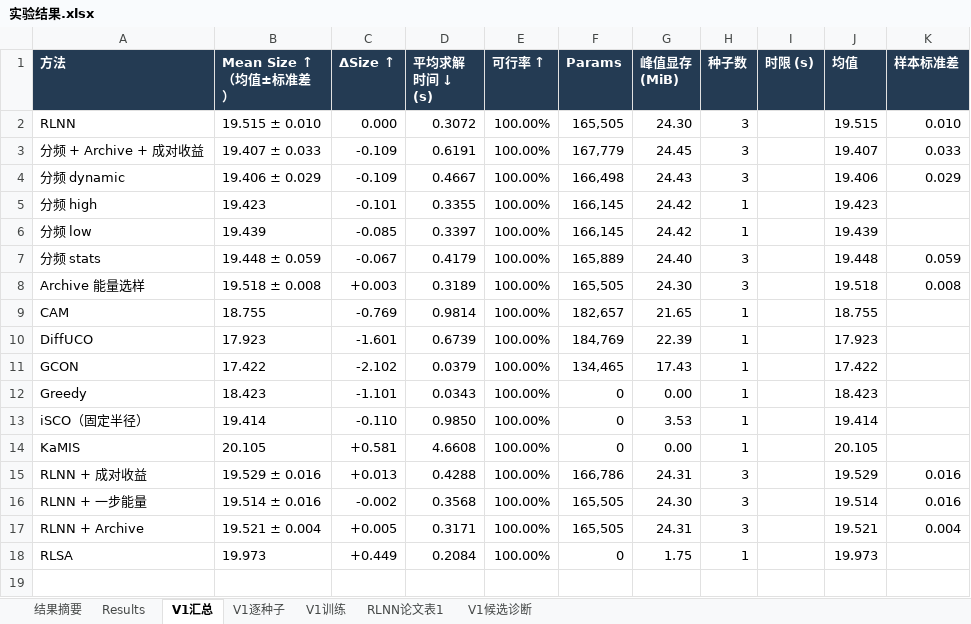
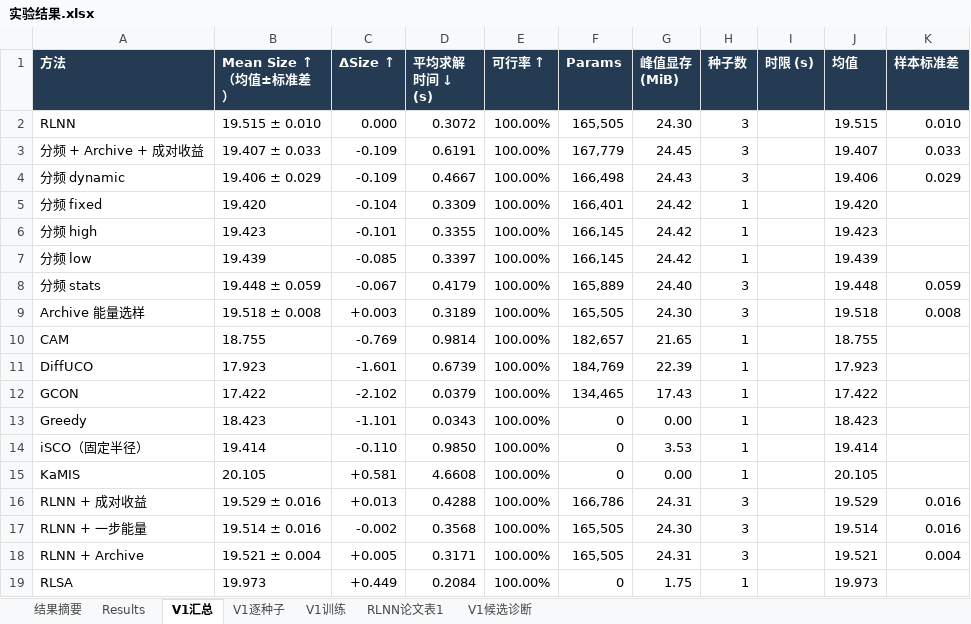
Before and after one commit to YuqiWang-code/RLNN_lab, an Excel workbook: docs/实验结果.xlsx, sheet V1汇总, drawn as a sheet; values as stored, in another font and other column widths than the file's, no borders; the diff names each change by its address in the sheet, - before the commit and + after, or states it on an @@ line.

```diff
--- a/docs/实验结果.xlsx (sheet V1汇总)
+++ b/docs/实验结果.xlsx (sheet V1汇总)
+row 5: 分频 fixed | 19.420 | -0.104 | 0.3309 | 100.00% | 166,401 | 24.42 | 1 |  | 19.420
```
Also changed, not shown: sheet V1逐种子, 3 other files.
